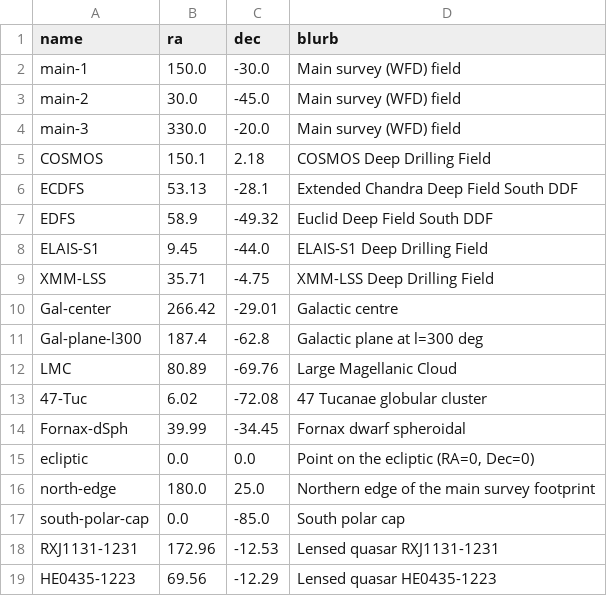
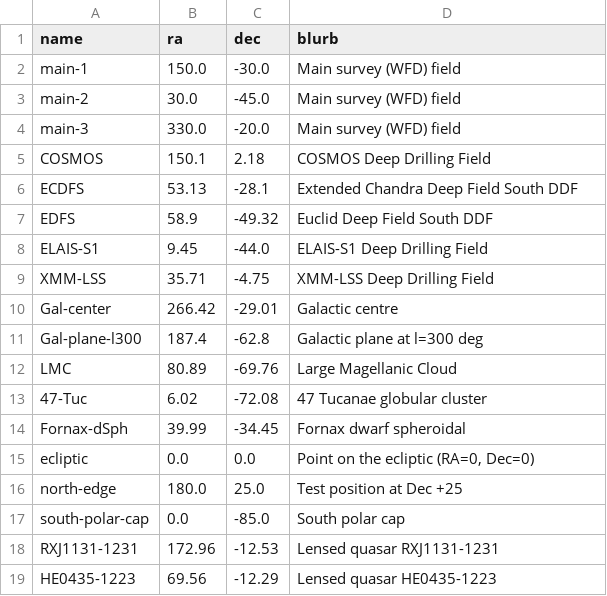
Before and after one commit to rhw/phys367, a CSV file: week2/data/presets.csv, drawn as a sheet.

```diff
--- a/week2/data/presets.csv
+++ b/week2/data/presets.csv
@@ -15,3 +15,3 @@ Fornax-dSph,39.99,-34.45,Fornax dwarf spheroidal
 ecliptic,0.0,0.0,"Point on the ecliptic (RA=0, Dec=0)"
-north-edge,180.0,25.0,Northern edge of the main survey footprint
+north-edge,180.0,25.0,Test position at Dec +25
 south-polar-cap,0.0,-85.0,South polar cap
```
Also changed, not shown: 6 other files.
